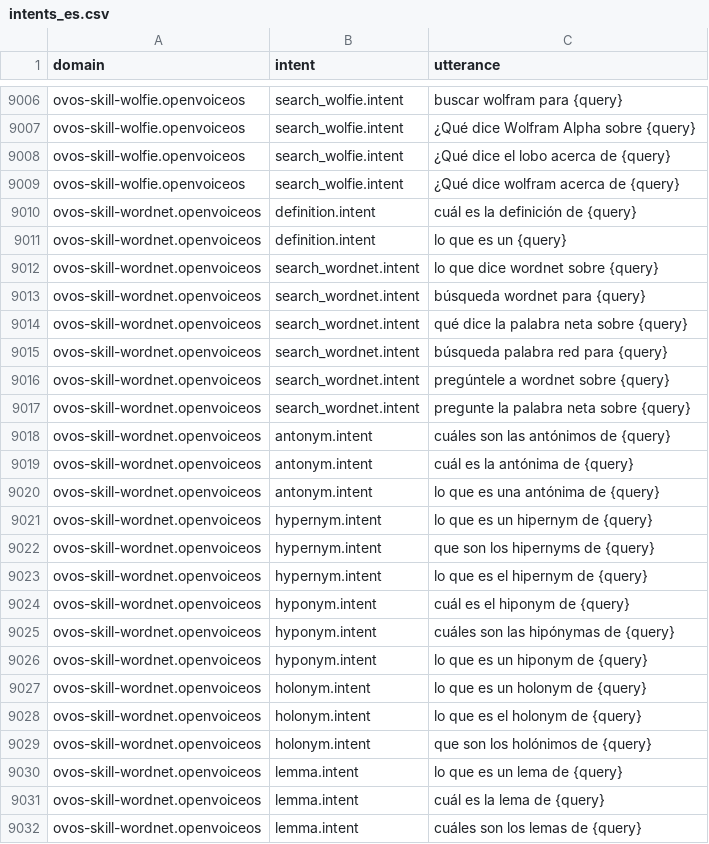
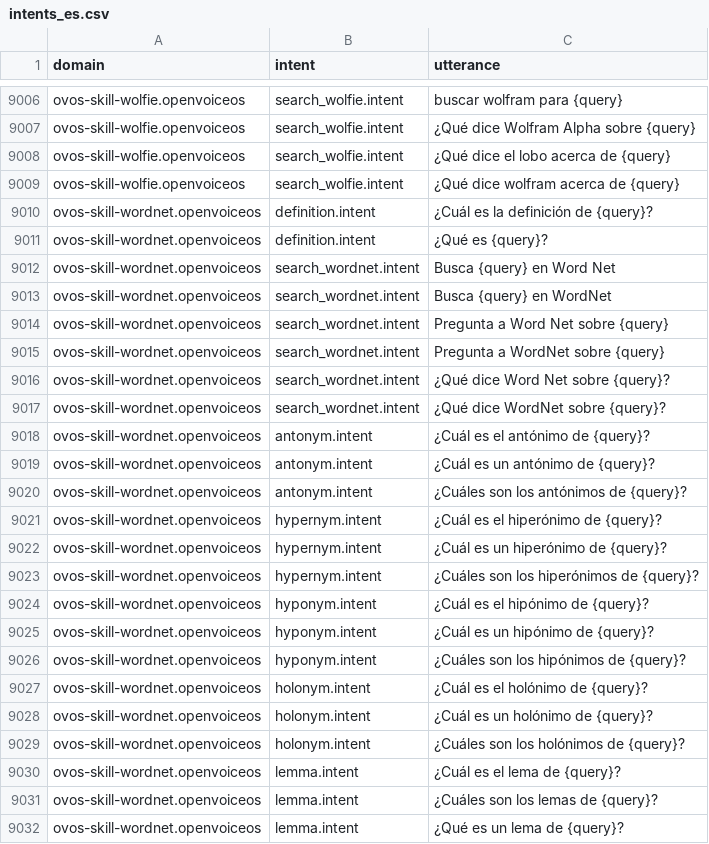
Before and after one commit to OpenVoiceOS/lang-support-tracker, a CSV file: skills/intents_es.csv, drawn as a sheet; only a part is shown, gaps mark what is left out.

```diff
--- a/skills/intents_es.csv
+++ b/skills/intents_es.csv
@@ -9009,24 +9009,24 @@ ovos-skill-wolfie.openvoiceos,"search_wolfie.intent","¿Qué dice el lobo acerca
 ovos-skill-wolfie.openvoiceos,"search_wolfie.intent","¿Qué dice wolfram acerca de {query}"
-ovos-skill-wordnet.openvoiceos,"definition.intent","cuál es la definición de {query}"
-ovos-skill-wordnet.openvoiceos,"definition.intent","lo que es un {query}"
-ovos-skill-wordnet.openvoiceos,"search_wordnet.intent","lo que dice wordnet sobre {query}"
-ovos-skill-wordnet.openvoiceos,"search_wordnet.intent","búsqueda wordnet para {query}"
-ovos-skill-wordnet.openvoiceos,"search_wordnet.intent","qué dice la palabra neta sobre {query}"
-ovos-skill-wordnet.openvoiceos,"search_wordnet.intent","búsqueda palabra red para {query}"
-ovos-skill-wordnet.openvoiceos,"search_wordnet.intent","pregúntele a wordnet sobre {query}"
-ovos-skill-wordnet.openvoiceos,"search_wordnet.intent","pregunte la palabra neta sobre {query}"
-ovos-skill-wordnet.openvoiceos,"antonym.intent","cuáles son las antónimos de {query}"
-ovos-skill-wordnet.openvoiceos,"antonym.intent","cuál es la antónima de {query}"
-ovos-skill-wordnet.openvoiceos,"antonym.intent","lo que es una antónima de {query}"
-ovos-skill-wordnet.openvoiceos,"hypernym.intent","lo que es un hipernym de {query}"
-ovos-skill-wordnet.openvoiceos,"hypernym.intent","que son los hipernyms de {query}"
-ovos-skill-wordnet.openvoiceos,"hypernym.intent","lo que es el hipernym de {query}"
-ovos-skill-wordnet.openvoiceos,"hyponym.intent","cuál es el hiponym de {query}"
-ovos-skill-wordnet.openvoiceos,"hyponym.intent","cuáles son las hipónymas de {query}"
-ovos-skill-wordnet.openvoiceos,"hyponym.intent","lo que es un hiponym de {query}"
-ovos-skill-wordnet.openvoiceos,"holonym.intent","lo que es un holonym de {query}"
-ovos-skill-wordnet.openvoiceos,"holonym.intent","lo que es el holonym de {query}"
-ovos-skill-wordnet.openvoiceos,"holonym.intent","que son los holónimos de {query}"
-ovos-skill-wordnet.openvoiceos,"lemma.intent","lo que es un lema de {query}"
-ovos-skill-wordnet.openvoiceos,"lemma.intent","cuál es la lema de {query}"
-ovos-skill-wordnet.openvoiceos,"lemma.intent","cuáles son los lemas de {query}"
+ovos-skill-wordnet.openvoiceos,"definition.intent","¿Cuál es la definición de {query}?"
+ovos-skill-wordnet.openvoiceos,"definition.intent","¿Qué es {query}?"
+ovos-skill-wordnet.openvoiceos,"search_wordnet.intent","Busca {query} en Word Net"
+ovos-skill-wordnet.openvoiceos,"search_wordnet.intent","Busca {query} en WordNet"
+ovos-skill-wordnet.openvoiceos,"search_wordnet.intent","Pregunta a Word Net sobre {query}"
+ovos-skill-wordnet.openvoiceos,"search_wordnet.intent","Pregunta a WordNet sobre {query}"
+ovos-skill-wordnet.openvoiceos,"search_wordnet.intent","¿Qué dice Word Net sobre {query}?"
+ovos-skill-wordnet.openvoiceos,"search_wordnet.intent","¿Qué dice WordNet sobre {query}?"
+ovos-skill-wordnet.openvoiceos,"antonym.intent","¿Cuál es el antónimo de {query}?"
+ovos-skill-wordnet.openvoiceos,"antonym.intent","¿Cuál es un antónimo de {query}?"
+ovos-skill-wordnet.openvoiceos,"antonym.intent","¿Cuáles son los antónimos de {query}?"
+ovos-skill-wordnet.openvoiceos,"hypernym.intent","¿Cuál es el hiperónimo de {query}?"
+ovos-skill-wordnet.openvoiceos,"hypernym.intent","¿Cuál es un hiperónimo de {query}?"
+ovos-skill-wordnet.openvoiceos,"hypernym.intent","¿Cuáles son los hiperónimos de {query}?"
+ovos-skill-wordnet.openvoiceos,"hyponym.intent","¿Cuál es el hipónimo de {query}?"
+ovos-skill-wordnet.openvoiceos,"hyponym.intent","¿Cuál es un hipónimo de {query}?"
+ovos-skill-wordnet.openvoiceos,"hyponym.intent","¿Cuáles son los hipónimos de {query}?"
+ovos-skill-wordnet.openvoiceos,"holonym.intent","¿Cuál es el holónimo de {query}?"
+ovos-skill-wordnet.openvoiceos,"holonym.intent","¿Cuál es un holónimo de {query}?"
+ovos-skill-wordnet.openvoiceos,"holonym.intent","¿Cuáles son los holónimos de {query}?"
+ovos-skill-wordnet.openvoiceos,"lemma.intent","¿Cuál es el lema de {query}?"
+ovos-skill-wordnet.openvoiceos,"lemma.intent","¿Cuáles son los lemas de {query}?"
+ovos-skill-wordnet.openvoiceos,"lemma.intent","¿Qué es un lema de {query}?"
```
Also changed, not shown: skills/utterances_es.csv, 1 other file.
